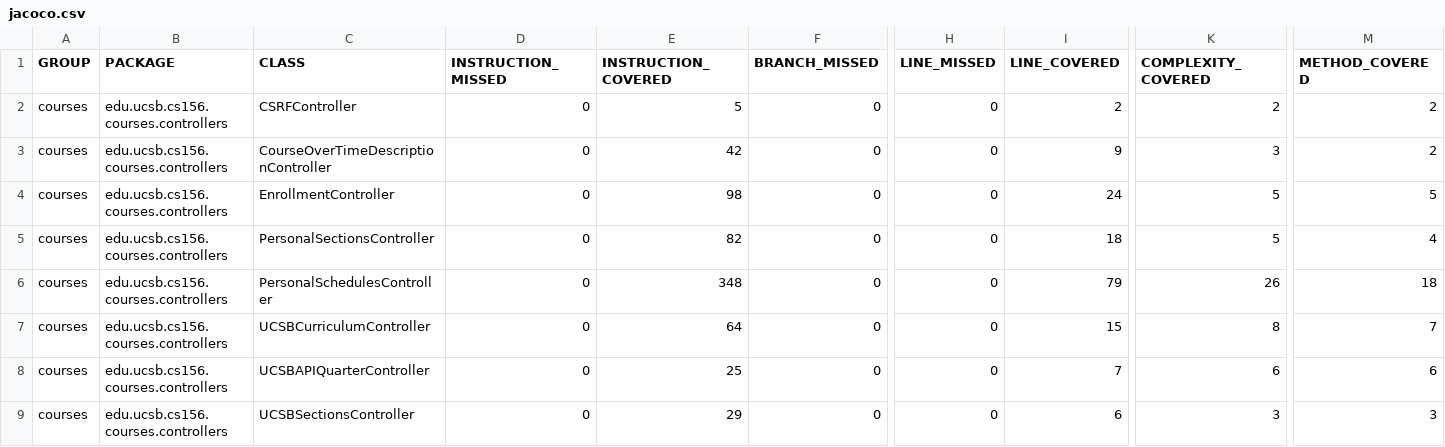
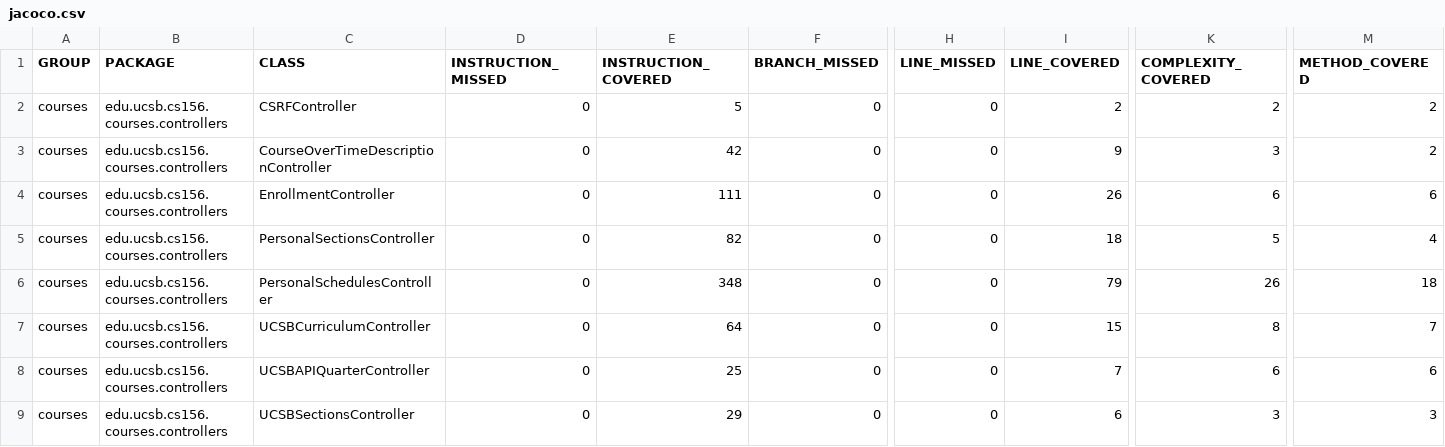
Before and after one commit to ucsb-cs156-s26/proj-courses-s26-01, a CSV file: jacoco/jacoco.csv, drawn as a sheet; only a part is shown, gaps mark what is left out; the diff names each change by its address in the sheet, - before the commit and + after, or states it on an @@ line.

```diff
--- a/jacoco/jacoco.csv
+++ b/jacoco/jacoco.csv
-E4 (INSTRUCTION_COVERED): 98
+E4 (INSTRUCTION_COVERED): 111
-I4 (LINE_COVERED): 24
+I4 (LINE_COVERED): 26
-K4 (COMPLEXITY_COVERED): 5
+K4 (COMPLEXITY_COVERED): 6
-M4 (METHOD_COVERED): 5
+M4 (METHOD_COVERED): 6
```
Also changed, not shown: 7 other files.
